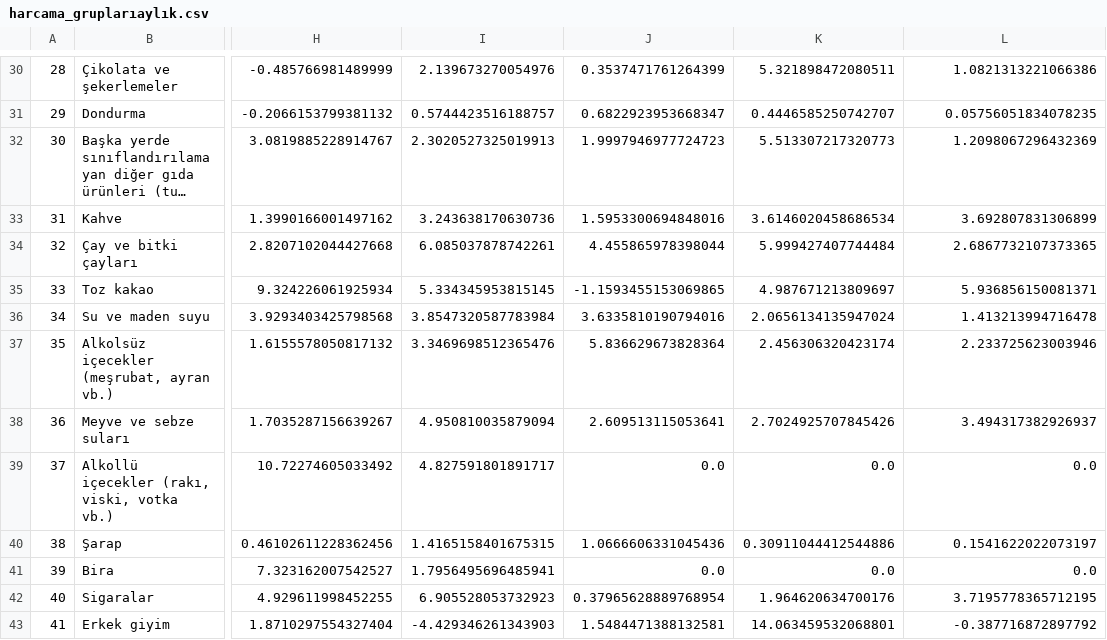
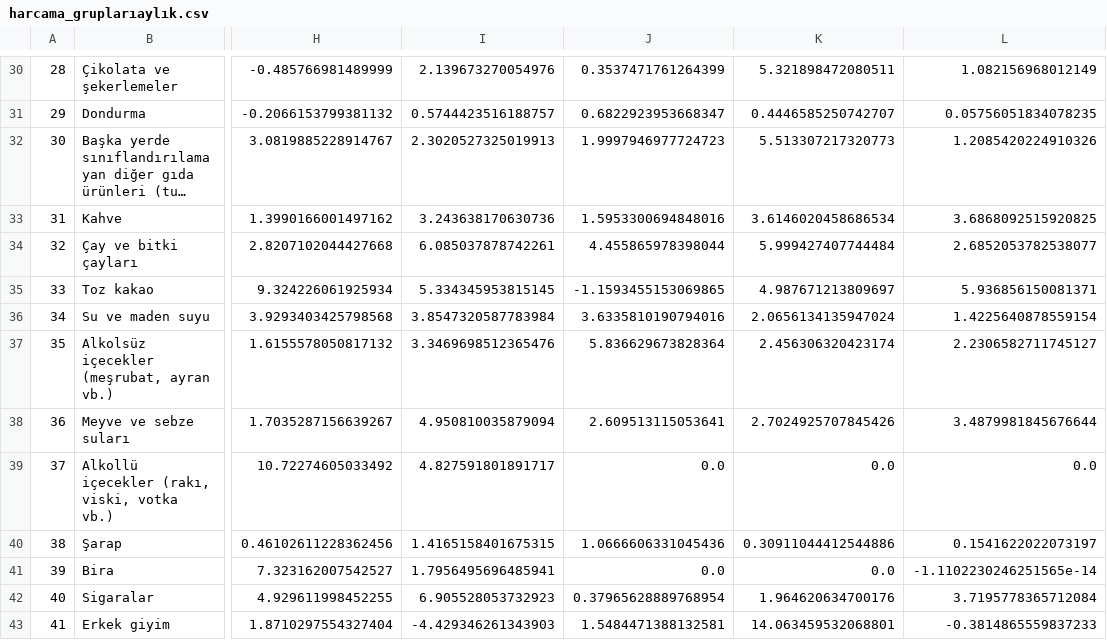
Before and after one commit to kaboya19/web-tufe-flask, a CSV file: harcama_gruplarıaylık.csv, drawn as a sheet; only a part is shown, gaps mark what is left out; long unchanged cells end in …; the diff covers the shown part only; the diff names each change by its address in the sheet, - before the commit and + after, or states it on an @@ line.

```diff
--- a/harcama_gruplarıaylık.csv
+++ b/harcama_gruplarıaylık.csv
-L30: 1.0821313221066386
+L30: 1.082156968012149
-L32: 1.2098067296432369
+L32: 1.2085420224910326
-L33: 3.692807831306899
+L33: 3.6868092515920825
-L34: 2.6867732107373365
+L34: 2.6852053782538077
-L36: 1.413213994716478
+L36: 1.4225640878559154
-L37: 2.233725623003946
+L37: 2.2306582711745127
-L38: 3.494317382926937
+L38: 3.4879981845676644
-L41: 0.0
+L41: -1.1102230246251565e-14
-L42: 3.7195778365712195
+L42: 3.7195778365712084
-L43: -0.387716872897792
+L43: -0.3814865559837233
```
Also changed, not shown: 116 edited cells elsewhere in this file, açlıksınırı.csv, gruplar_int.csv, 12 other files.
